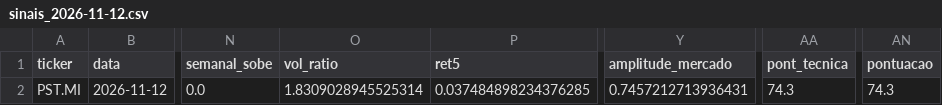
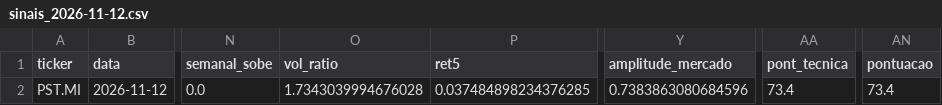
Before and after one commit to diogopestana01/analista-acoes, a CSV file: data/sinais_2026-11-12.csv, drawn as a sheet; only a part is shown, gaps mark what is left out; the diff names each change by its address in the sheet, - before the commit and + after, or states it on an @@ line.

Commit message:
Sinais de 2026-11-12

```diff
--- a/data/sinais_2026-11-12.csv
+++ b/data/sinais_2026-11-12.csv
-O2 (vol_ratio): 1.8309028945525314
+O2 (vol_ratio): 1.7343039994676028
-Y2 (amplitude_mercado): 0.7457212713936431
+Y2 (amplitude_mercado): 0.7383863080684596
-AA2 (pont_tecnica): 74.3
+AA2 (pont_tecnica): 73.4
-AN2 (pontuacao): 74.3
+AN2 (pontuacao): 73.4
```
Also changed, not shown: 2 other files.
